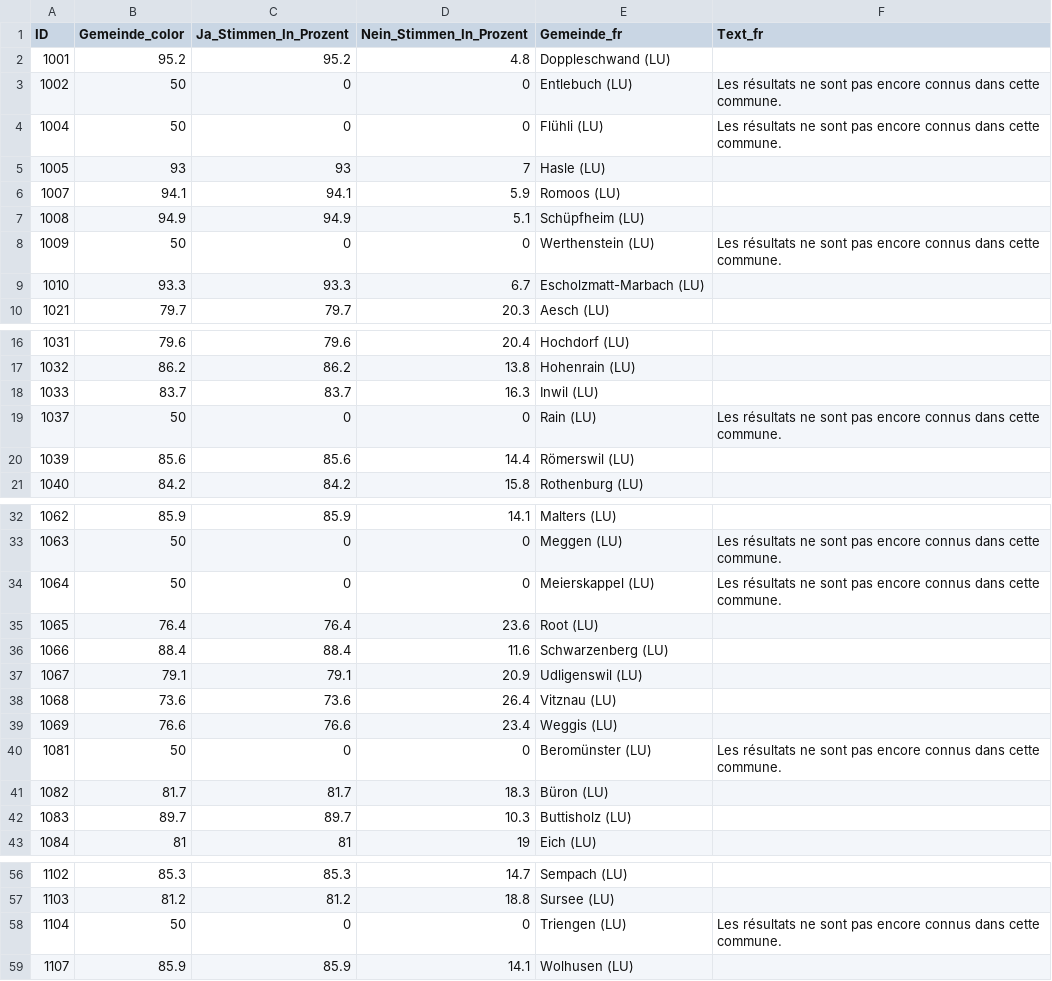
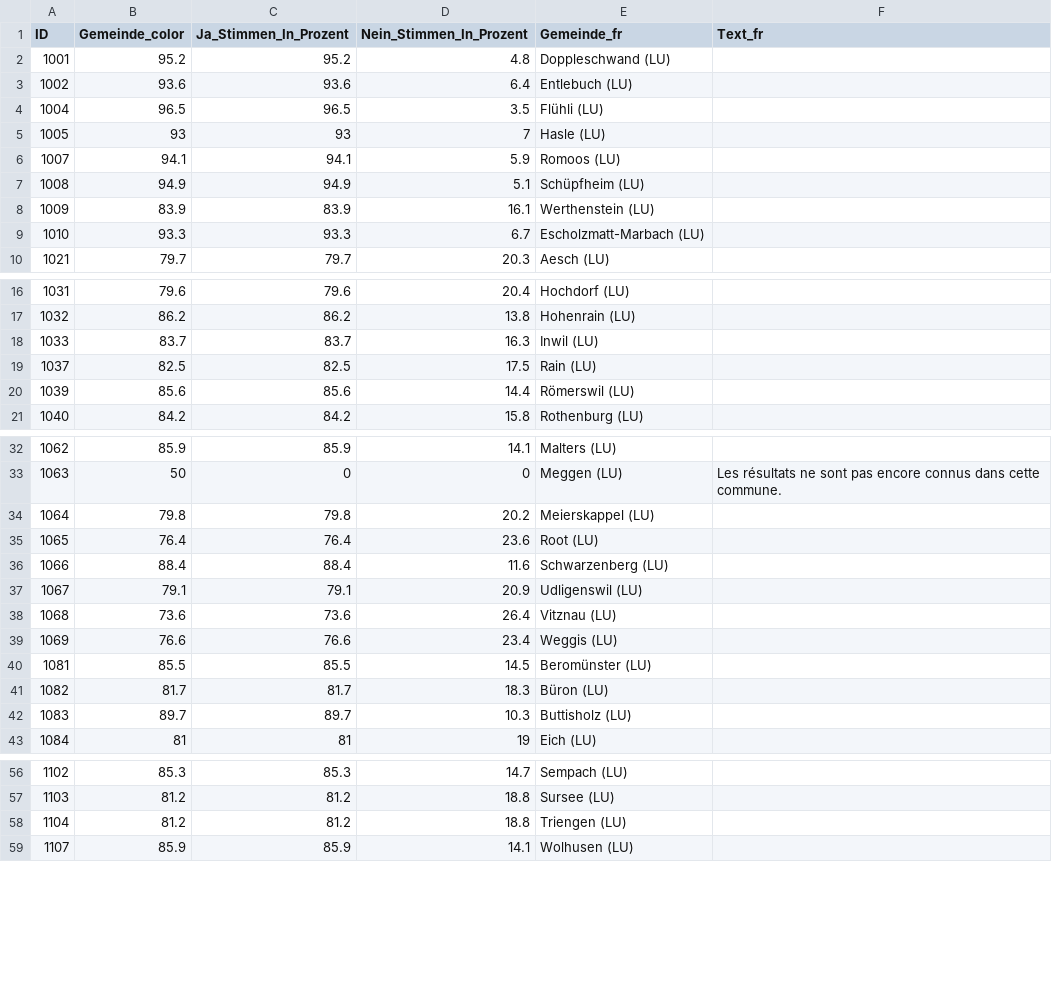
Before and after one commit to awp-finanznachrichten/lena_maerz2026, a CSV file: Output_Cantons/LU_Lammschlucht_dw_fr.csv, drawn as a sheet; only a part is shown, gaps mark what is left out; the diff covers the shown part only.

```diff
--- a/Output_Cantons/LU_Lammschlucht_dw_fr.csv
+++ b/Output_Cantons/LU_Lammschlucht_dw_fr.csv
@@ -2,4 +2,4 @@
 1001,95.2,95.2,4.8,"Doppleschwand (LU)",
-1002,50,0,0,"Entlebuch (LU)","Les résultats ne sont pas encore connus dans cette commune."
-1004,50,0,0,"Flühli (LU)","Les résultats ne sont pas encore connus dans cette commune."
+1002,93.6,93.6,6.4,"Entlebuch (LU)",
+1004,96.5,96.5,3.5,"Flühli (LU)",
 1005,93,93,7,"Hasle (LU)",
@@ -7,3 +7,3 @@
 1008,94.9,94.9,5.1,"Schüpfheim (LU)",
-1009,50,0,0,"Werthenstein (LU)","Les résultats ne sont pas encore connus dans cette commune."
+1009,83.9,83.9,16.1,"Werthenstein (LU)",
 1010,93.3,93.3,6.7,"Escholzmatt-Marbach (LU)",
@@ -18,3 +18,3 @@
 1033,83.7,83.7,16.3,"Inwil (LU)",
-1037,50,0,0,"Rain (LU)","Les résultats ne sont pas encore connus dans cette commune."
+1037,82.5,82.5,17.5,"Rain (LU)",
 1039,85.6,85.6,14.4,"Römerswil (LU)",
@@ -33,3 +33,3 @@
 1063,50,0,0,"Meggen (LU)","Les résultats ne sont pas encore connus dans cette commune."
-1064,50,0,0,"Meierskappel (LU)","Les résultats ne sont pas encore connus dans cette commune."
+1064,79.8,79.8,20.2,"Meierskappel (LU)",
 1065,76.4,76.4,23.6,"Root (LU)",
@@ -39,3 +39,3 @@
 1069,76.6,76.6,23.4,"Weggis (LU)",
-1081,50,0,0,"Beromünster (LU)","Les résultats ne sont pas encore connus dans cette commune."
+1081,85.5,85.5,14.5,"Beromünster (LU)",
 1082,81.7,81.7,18.3,"Büron (LU)",
@@ -57,3 +57,3 @@
 1103,81.2,81.2,18.8,"Sursee (LU)",
-1104,50,0,0,"Triengen (LU)","Les résultats ne sont pas encore connus dans cette commune."
+1104,81.2,81.2,18.8,"Triengen (LU)",
 1107,85.9,85.9,14.1,"Wolhusen (LU)",
```
Also changed, not shown: 4 edited cells elsewhere in this file, Output_Cantons/LU_Lammschlucht_dw_de.csv, Output_Cantons/LU_Lammschlucht_dw_it.csv, 2 other files.
